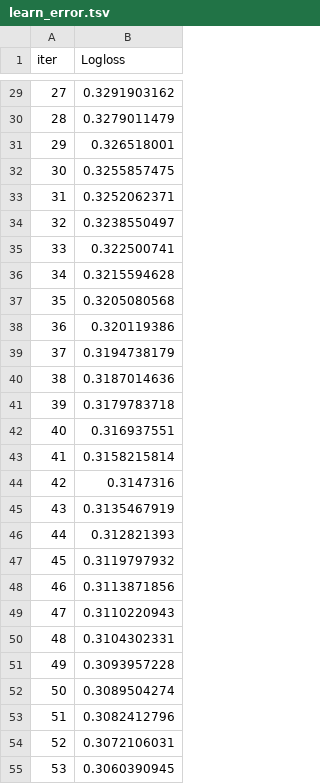
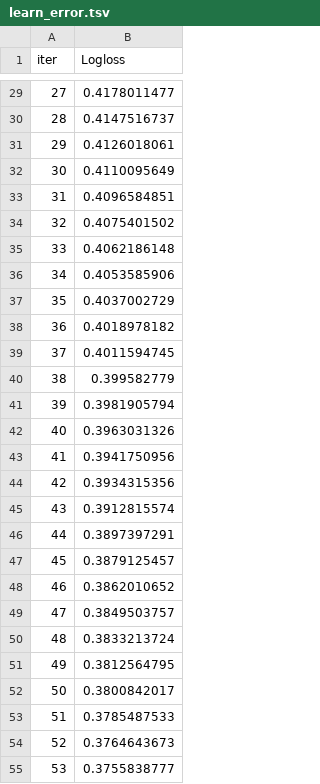
Before and after one commit to 191220029/AML-Assignment2, a TSV file: catboost_info/learn_error.tsv, drawn as a sheet; only a part is shown, gaps mark what is left out; the diff covers the shown part only.

```diff
--- a/catboost_info/learn_error.tsv
+++ b/catboost_info/learn_error.tsv
@@ -29,27 +29,27 @@ iter	Logloss
-27	0.3291903162
-28	0.3279011479
-29	0.326518001
-30	0.3255857475
-31	0.3252062371
-32	0.3238550497
-33	0.322500741
-34	0.3215594628
-35	0.3205080568
-36	0.320119386
-37	0.3194738179
-38	0.3187014636
-39	0.3179783718
-40	0.316937551
-41	0.3158215814
-42	0.3147316
-43	0.3135467919
-44	0.312821393
-45	0.3119797932
-46	0.3113871856
-47	0.3110220943
-48	0.3104302331
-49	0.3093957228
-50	0.3089504274
-51	0.3082412796
-52	0.3072106031
-53	0.3060390945
+27	0.4178011477
+28	0.4147516737
+29	0.4126018061
+30	0.4110095649
+31	0.4096584851
+32	0.4075401502
+33	0.4062186148
+34	0.4053585906
+35	0.4037002729
+36	0.4018978182
+37	0.4011594745
+38	0.399582779
+39	0.3981905794
+40	0.3963031326
+41	0.3941750956
+42	0.3934315356
+43	0.3912815574
+44	0.3897397291
+45	0.3879125457
+46	0.3862010652
+47	0.3849503757
+48	0.3833213724
+49	0.3812564795
+50	0.3800842017
+51	0.3785487533
+52	0.3764643673
+53	0.3755838777
```
Also changed, not shown: 78 edited cells elsewhere in this file, catboost_info/time_left.tsv, 7 other files.
